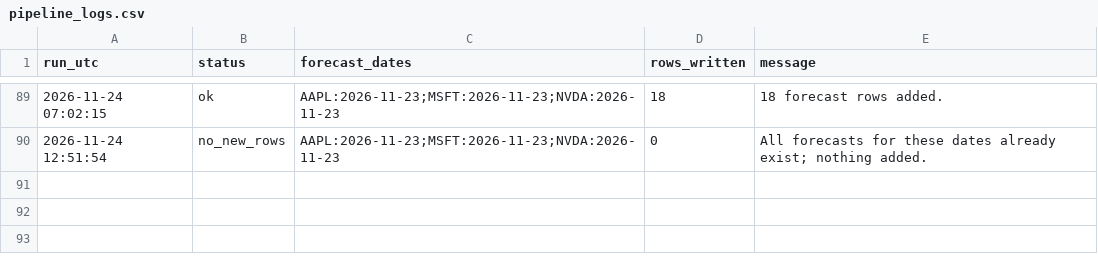
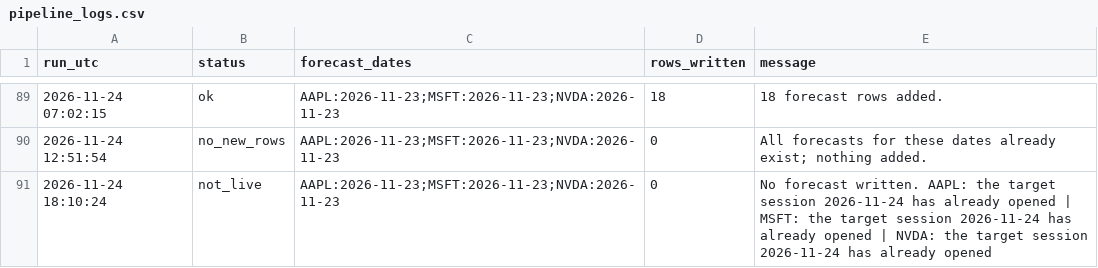
Before and after one commit to Stevvn23/stock-market-prediction, a CSV file: data/predictions/pipeline_logs.csv, drawn as a sheet; only a part is shown, gaps mark what is left out; the diff names each change by its address in the sheet, - before the commit and + after, or states it on an @@ line.

```diff
--- a/data/predictions/pipeline_logs.csv
+++ b/data/predictions/pipeline_logs.csv
+row 91: 2026-11-24 18:10:24 | not_live | AAPL:2026-11-23;MSFT:2026-11-23;NVDA:2026-11-23 | 0 | No forecast written. AAPL: the target session 2026-11-24 has already opened | MSFT: the target session 2026-11-24 has already opened | NVDA: the target session 2026-11-24 has already opened
```
